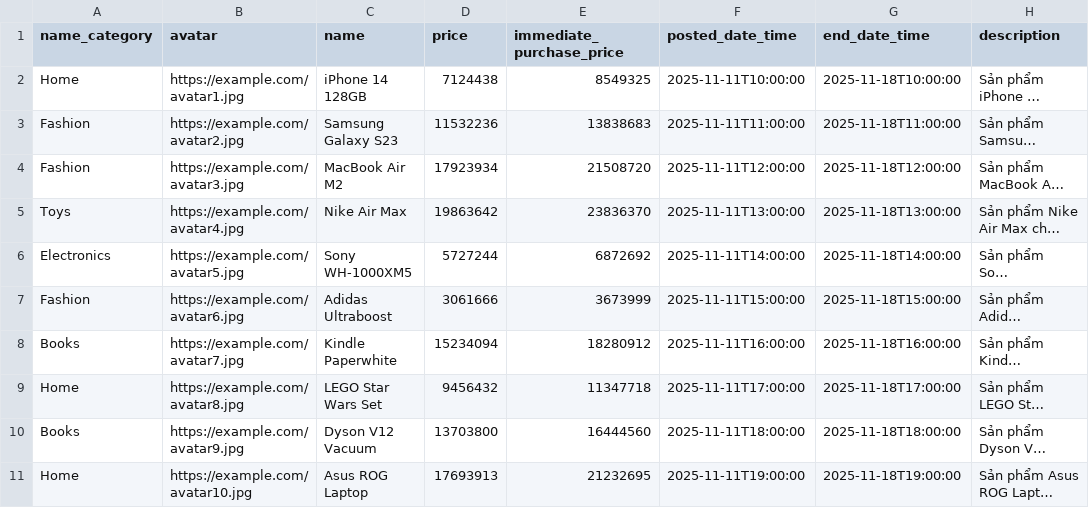
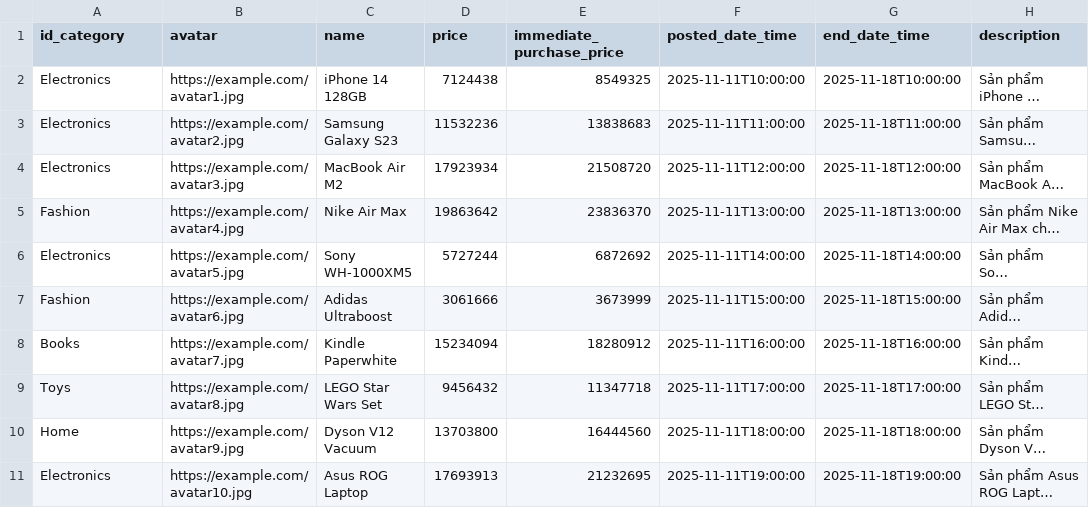
Before and after one commit to trngnneee/CSC13008_Web-Application-Development, a CSV file: data_collecting/product_sample_10_rows.csv, drawn as a sheet; only a part is shown; long unchanged cells end in …; the diff names each change by its address in the sheet, - before the commit and + after, or states it on an @@ line.

Commit message:
feature of category in admin role

```diff
--- a/data_collecting/product_sample_10_rows.csv
+++ b/data_collecting/product_sample_10_rows.csv
-A1: name_category
+A1: id_category
-A2 (id_category): Home
+A2 (id_category): Electronics
-A3:A4 (id_category): Fashion
+A3:A4 (id_category): Electronics
-A5 (id_category): Toys
+A5 (id_category): Fashion
-A9 (id_category): Home
+A9 (id_category): Toys
-A10 (id_category): Books
+A10 (id_category): Home
-A11 (id_category): Home
+A11 (id_category): Electronics
```
Also changed, not shown: 8 other files.
